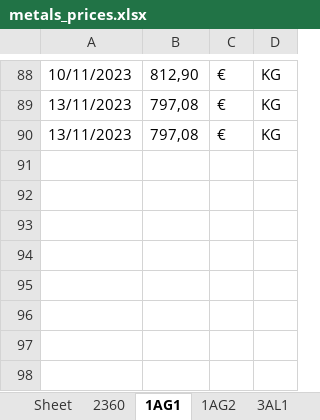
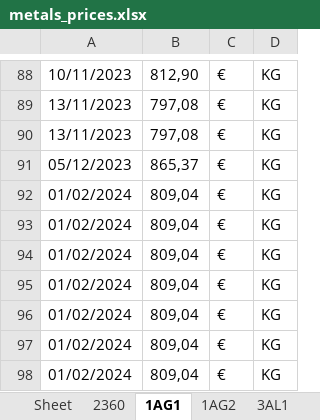
Before and after one commit to Adrizen89/metals-prices, an Excel workbook: metals_prices.xlsx, sheet 1AG1, drawn as a sheet; only a part is shown, gaps mark what is left out; values as stored, in another font and other column widths than the file's, no borders; the diff names each change by its address in the sheet, - before the commit and + after, or states it on an @@ line.

```diff
--- a/metals_prices.xlsx (sheet 1AG1)
+++ b/metals_prices.xlsx (sheet 1AG1)
+row 91: 05/12/2023 | 865,37 | € | KG
+row 92: 01/02/2024 | 809,04 | € | KG
+row 93: 01/02/2024 | 809,04 | € | KG
+row 94: 01/02/2024 | 809,04 | € | KG
+row 95: 01/02/2024 | 809,04 | € | KG
+row 96: 01/02/2024 | 809,04 | € | KG
+row 97: 01/02/2024 | 809,04 | € | KG
+row 98: 01/02/2024 | 809,04 | € | KG
```
Also changed, not shown: sheet 2360, sheet 1AG2, sheet 1AU2, sheet 3AL1, sheet 1AU3, sheet 3CU3, 11 more sheets, 2 other files.
